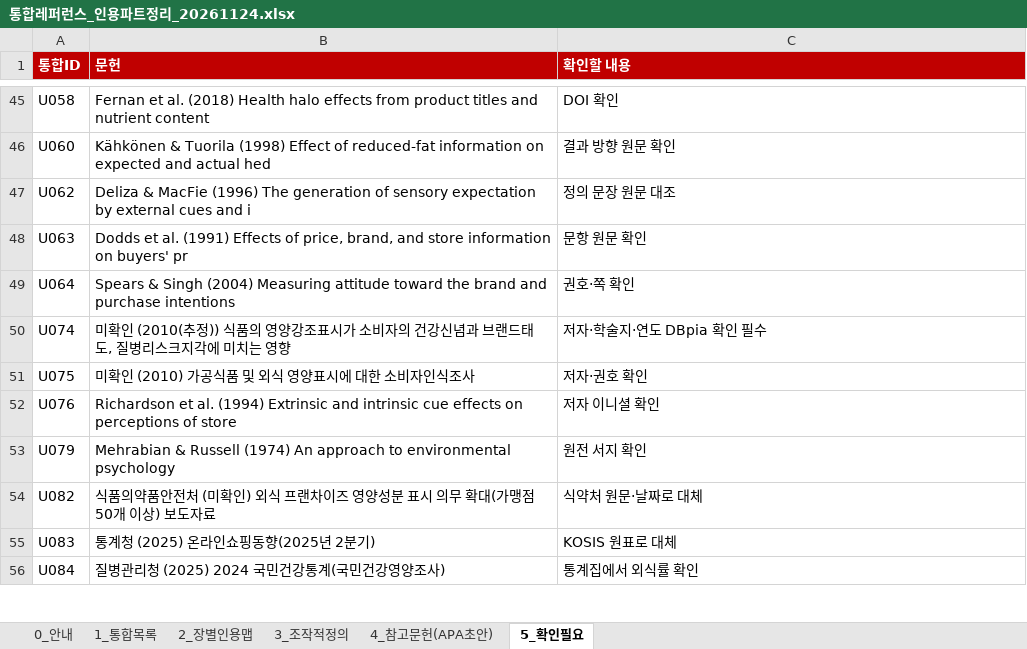
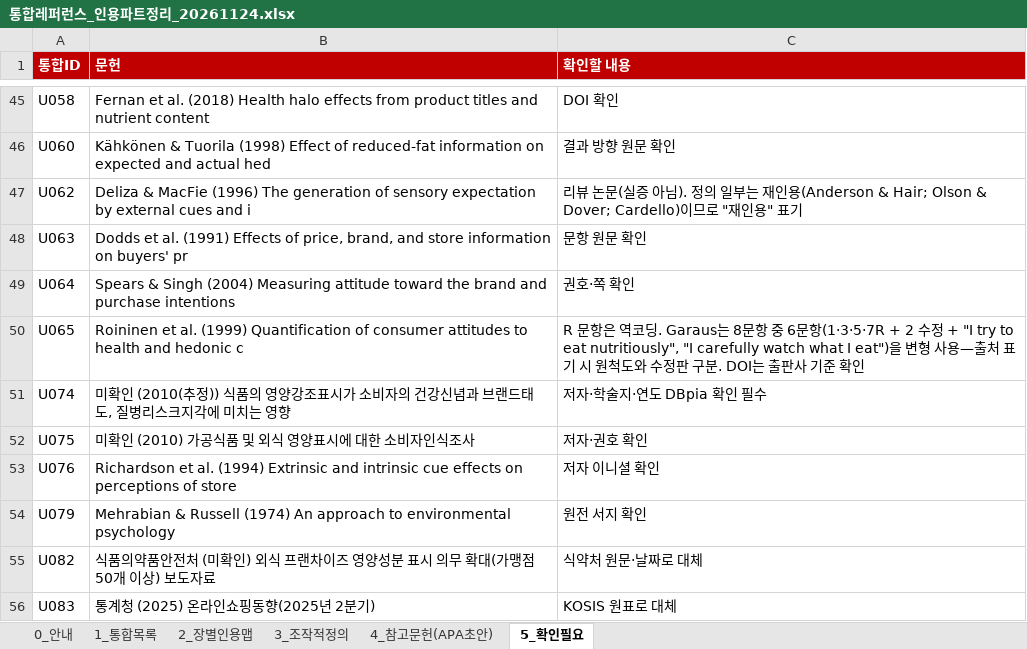
Before and after one commit to sheissuok-max/myGrowconApplication, an Excel workbook: references/통합레퍼런스_인용파트정리_20261124.xlsx, sheet 5_확인필요, drawn as a sheet; only a part is shown, gaps mark what is left out; the shorter side is filled out with more unchanged rows; values as stored, in another font and other column widths than the file's, no borders; the diff names each change by its address in the sheet, - before the commit and + after, or states it on an @@ line.

```diff
--- a/references/통합레퍼런스_인용파트정리_20261124.xlsx (sheet 5_확인필요)
+++ b/references/통합레퍼런스_인용파트정리_20261124.xlsx (sheet 5_확인필요)
-C47 (확인할 내용): 정의 문장 원문 대조
+C47 (확인할 내용): 리뷰 논문(실증 아님). 정의 일부는 재인용(Anderson & Hair; Olson & Dover; Cardello)이므로 "재인용" 표기
+row 50: U065 | Roininen et al. (1999) Quantification of consumer attitudes to health and hedonic c | R 문항은 역코딩. Garaus는 8문항 중 6문항(1·3·5·7R + 2 수정 + "I try to eat nutritiously", "I carefully watch what I eat")을 변형 사용—출처 표기 시 원척도와 수정판 구분. DOI는 출판사 기준 확인
```
Also changed, not shown: sheet 2_장별인용맵, sheet 1_통합목록, sheet 3_조작적정의, sheet 4_참고문헌(APA초안).
